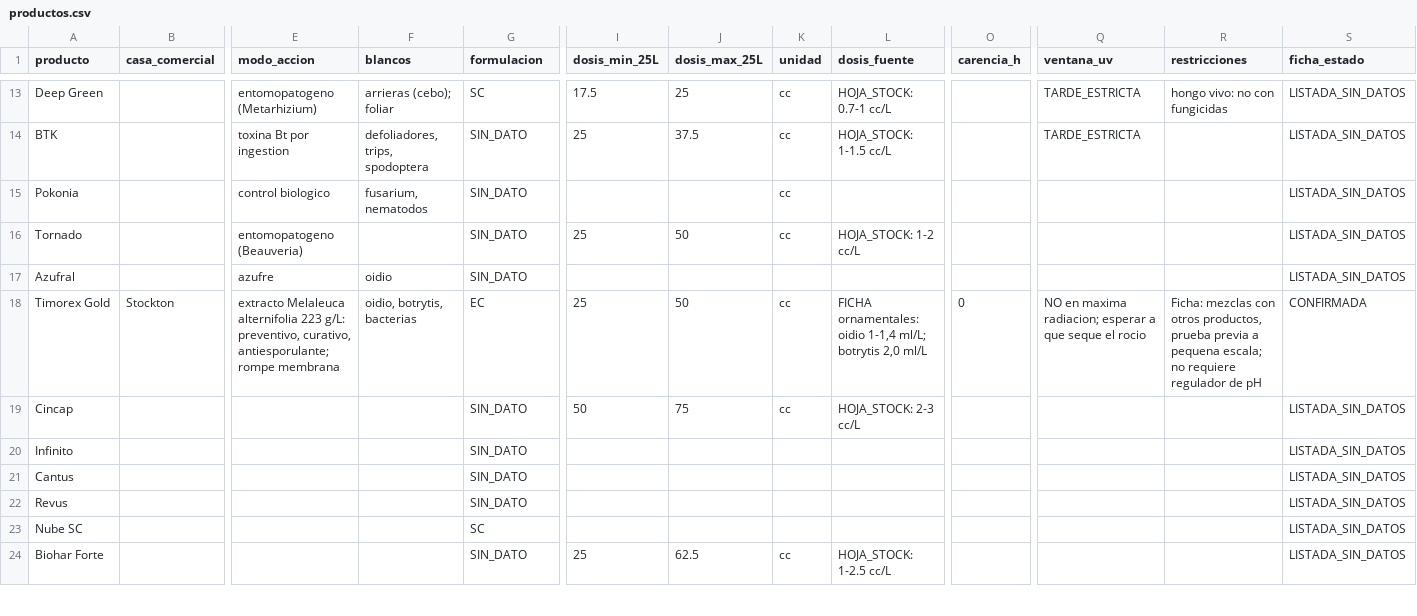
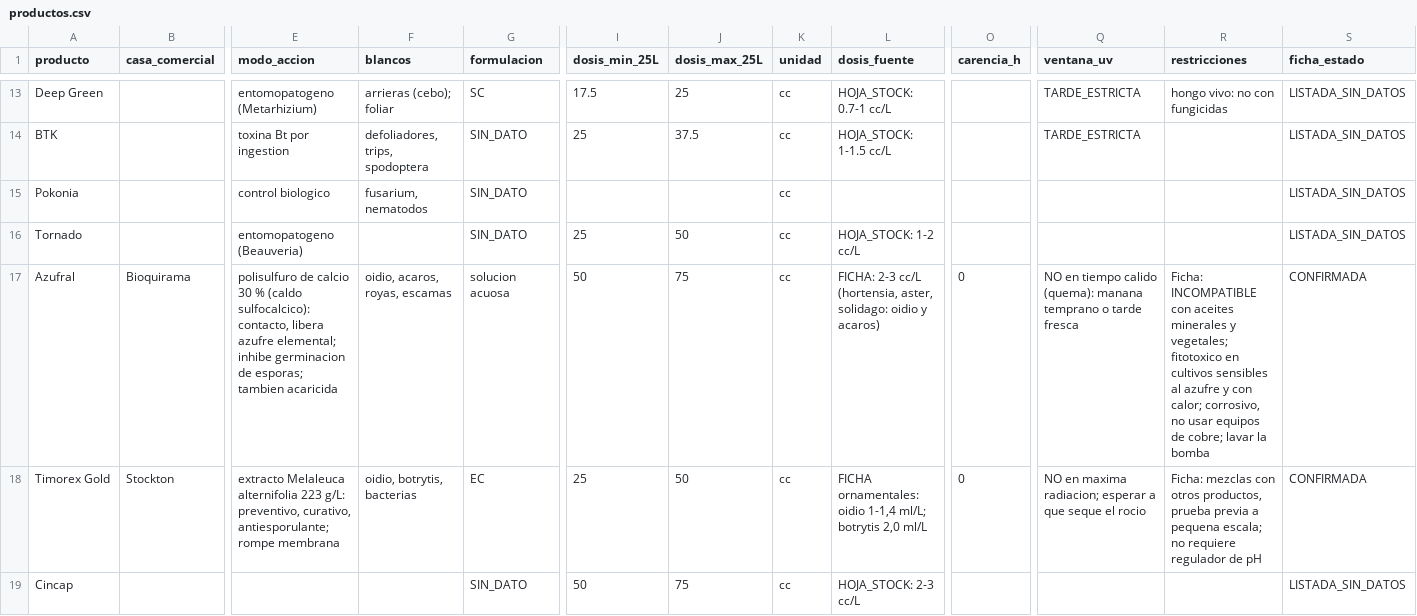
Before and after one commit to vanessakosa/operaciones-planificacion-siembra-dcb, a CSV file: 07-datos/productos.csv, drawn as a sheet; only a part is shown, gaps mark what is left out; the shorter side is filled out with more unchanged rows; the diff covers the shown part only; the diff names each change by its address in the sheet, - before the commit and + after, or states it on an @@ line.

```diff
--- a/07-datos/productos.csv
+++ b/07-datos/productos.csv
-B17 (casa_comercial): (empty)
+B17 (casa_comercial): Bioquirama
-E17 (modo_accion): azufre
+E17 (modo_accion): polisulfuro de calcio 30 % (caldo sulfocalcico): contacto, libera azufre elemental; inhibe germinacion de esporas; tambien acaricida
-F17 (blancos): oidio
+F17 (blancos): oidio, acaros, royas, escamas
-G17 (formulacion): SIN_DATO
+G17 (formulacion): solucion acuosa
-I17 (dosis_min_25L): (empty)
+I17 (dosis_min_25L): 50
-J17 (dosis_max_25L): (empty)
+J17 (dosis_max_25L): 75
-K17 (unidad): (empty)
+K17 (unidad): cc
-L17 (dosis_fuente): (empty)
+L17 (dosis_fuente): FICHA: 2-3 cc/L (hortensia, aster, solidago: oidio y acaros)
-O17 (carencia_h): (empty)
+O17 (carencia_h): 0
-Q17 (ventana_uv): (empty)
+Q17 (ventana_uv): NO en tiempo calido (quema): manana temprano o tarde fresca
-R17 (restricciones): (empty)
+R17 (restricciones): Ficha: INCOMPATIBLE con aceites minerales y vegetales; fitotoxico en cultivos sensibles al azufre y con calor; corrosivo, no usar equipos de cobre; lavar la bomba
-S17 (ficha_estado): LISTADA_SIN_DATOS
+S17 (ficha_estado): CONFIRMADA
```
Also changed, not shown: 4 edited cells elsewhere in this file, 07-datos/compatibilidad.csv, 07-datos/productos_mercado.csv, 1 other file.
